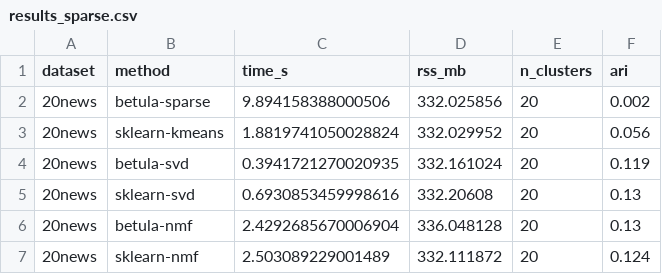
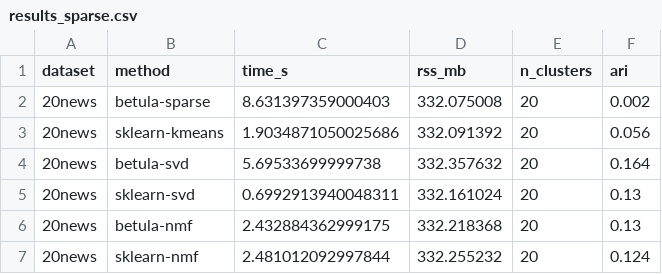
Before and after one commit to ilgrad/betula-cluster, a CSV file: bench/results_sparse.csv, drawn as a sheet.

Commit message:
feat(projection): projection="svd", a CF-weighted PCA of the leaf summary
Clustering TF-IDF in its own geometry does not work, and the standard fix is to
reduce first. This does the reduction inside the same call, factorizing the
M ~ 10^3 leaf centroids rather than the N documents: the between-leaf scatter
B = sum_j n_j (mu_j - xbar)(mu_j - xbar)^T is exactly computable from the summary,
and its leading eigenvectors are the top right singular vectors of
Xtilde_j = sqrt(n_j) (mu_j - xbar), which the existing randomized SVD reaches in
O(M d (r+p)) without ever forming a d x d matrix.

The dropped within-leaf term is not a compromise under the spherical cluster
feature the text path uses: W is then isotropic and eig(B + cI) = eig(B), so it
shifts eigenvalues and moves no direction. Measured, labelling raw 20-newsgroups
rows in this basis scores 0.159 against 0.143 for TruncatedSVD's own basis.

The other half is that a PCA is a linear map. A raw row encodes as (x - xbar)V^T,
so a projected fit keeps the head's own point rule instead of answering with the
row's leaf's label; on the same basis and the same rows that is worth 0.062 ARI.
NMF cannot be given the same treatment -- its code is a per-row nonnegative least
squares, not a matrix product -- so it keeps the microcluster route.

bench/_worker.py's betula-svd row now runs betula's own reduction; it previously
borrowed scikit-learn's TruncatedSVD and so measured scikit-learn's reducer. The
re-measured row is 0.164 ARI in 5.70 s against that row's former 0.119 in 0.39 s,
and bench/RESULTS.md carries the max_leaves curve behind it, because the leaf
budget -- not the projection rank -- is what the sparse path pays for.

mutants-baseline.txt records a whole-file re-measure of nmf.rs together with the
new pca.rs (374 mutants, 308 caught / 19 missed / 47 unviable). One old entry is
now caught; seven measured survivors are closed by tests written afterwards, each
re-checked by hand-applying the mutant rather than by assuming the fixture sees it.

```diff
--- a/bench/results_sparse.csv
+++ b/bench/results_sparse.csv
@@ -1,7 +1,7 @@
 dataset,method,time_s,rss_mb,n_clusters,ari
-20news,betula-sparse,9.894158388000506,332.025856,20,0.002
-20news,sklearn-kmeans,1.8819741050028824,332.029952,20,0.056
-20news,betula-svd,0.3941721270020935,332.161024,20,0.119
-20news,sklearn-svd,0.6930853459998616,332.20608,20,0.13
-20news,betula-nmf,2.4292685670006904,336.048128,20,0.13
-20news,sklearn-nmf,2.503089229001489,332.111872,20,0.124
+20news,betula-sparse,8.631397359000403,332.075008,20,0.002
+20news,sklearn-kmeans,1.9034871050025686,332.091392,20,0.056
+20news,betula-svd,5.69533699999738,332.357632,20,0.164
+20news,sklearn-svd,0.6992913940048311,332.161024,20,0.13
+20news,betula-nmf,2.432884362999175,332.218368,20,0.13
+20news,sklearn-nmf,2.481012092997844,332.255232,20,0.124
```
Also changed, not shown: 12 other files.
